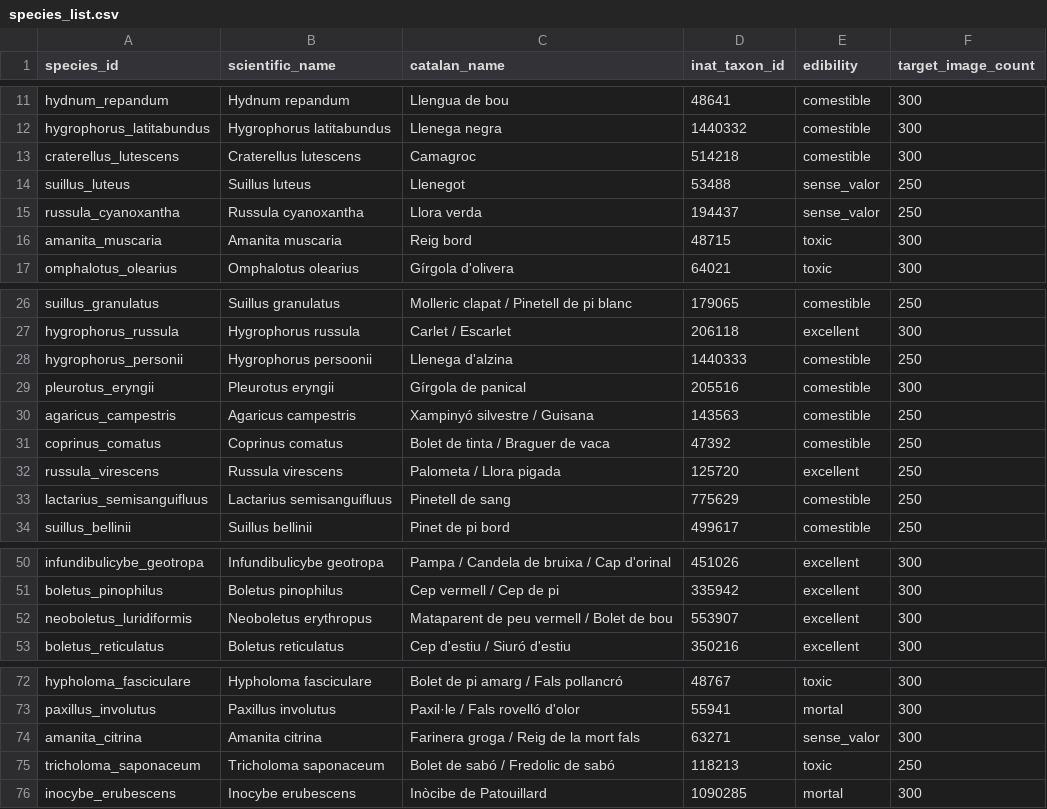
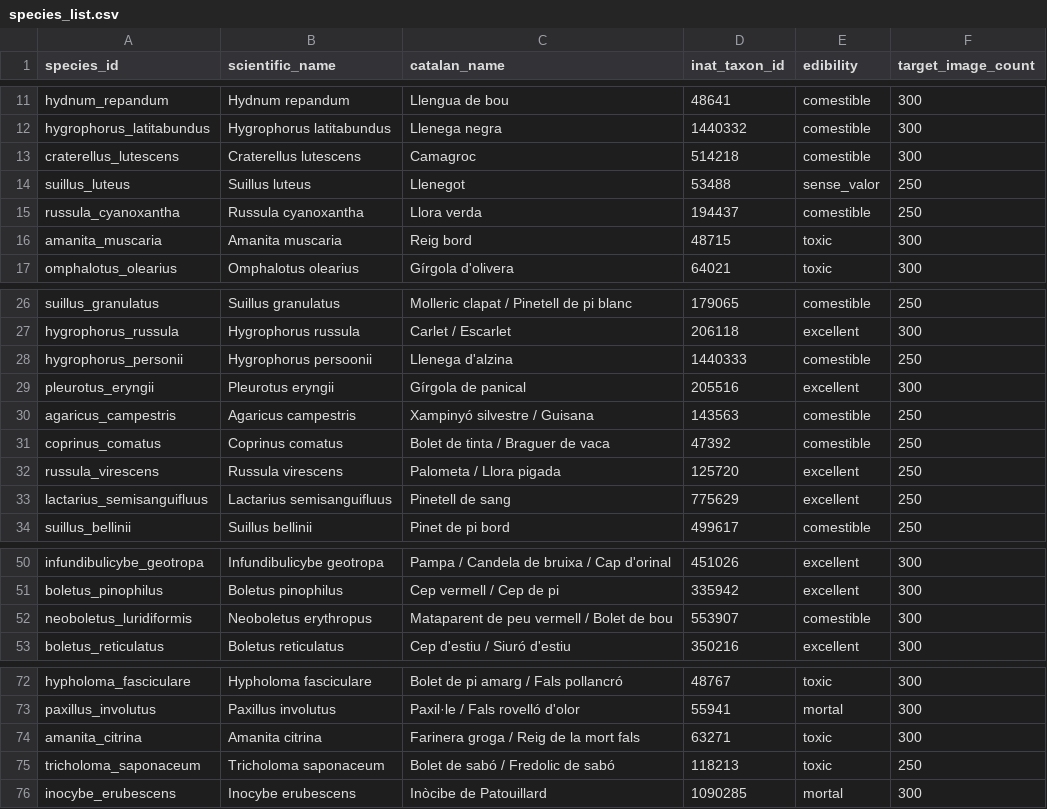
Before and after one commit to jorbush/boscdex, a CSV file: tools/dataset/species_list.csv, drawn as a sheet; only a part is shown, gaps mark what is left out.

Commit message:
feat(catalog): audit toxicity classifications, calibrate Series 021 model, and release v1.5.1
- Reclassify Amanita citrina as toxic with dedicated botanical safety verification checklist and Amanita verna lookalike association
- Reclassify Russula cyanoxantha as edible with cautionary safety notes against greenish death cap lookalikes
- Add mandatory thorough cooking warning to Leccinum aurantiacum (toxic raw)
- Add missing toxic lookalike pairs for Lepista nuda, Pleurotus eryngii, and Amanita citrina
- Normalize invalid rarity tier constants across catalog seed data
- Upgrade AppDatabase.beforeOpen with insertAllOnConflictUpdate for seamless seed migrations
- Adapt Amanita phalloides reference photo with local Catalan specimen by Julio Puig
- Incorporate Series 021 Edge-ML model calibration (94.9% Top-1, 99.0% Top-3 across 1,049 field images)
- Bump version to v1.5.1+6

```diff
--- a/tools/dataset/species_list.csv
+++ b/tools/dataset/species_list.csv
@@ -14,3 +14,3 @@ craterellus_lutescens,Craterellus lutescens,Camagroc,514218,comestible,300
 suillus_luteus,Suillus luteus,Llenegot,53488,sense_valor,250
-russula_cyanoxantha,Russula cyanoxantha,Llora verda,194437,sense_valor,250
+russula_cyanoxantha,Russula cyanoxantha,Llora verda,194437,comestible,250
 amanita_muscaria,Amanita muscaria,Reig bord,48715,toxic,300
@@ -28,3 +28,3 @@ hygrophorus_russula,Hygrophorus russula,Carlet / Escarlet,206118,excellent,300
 hygrophorus_personii,Hygrophorus persoonii,Llenega d'alzina,1440333,comestible,250
-pleurotus_eryngii,Pleurotus eryngii,Gírgola de panical,205516,comestible,300
+pleurotus_eryngii,Pleurotus eryngii,Gírgola de panical,205516,excellent,300
 agaricus_campestris,Agaricus campestris,Xampinyó silvestre / Guisana,143563,comestible,250
@@ -32,3 +32,3 @@ coprinus_comatus,Coprinus comatus,Bolet de tinta / Braguer de vaca,47392,comesti
 russula_virescens,Russula virescens,Palometa / Llora pigada,125720,excellent,250
-lactarius_semisanguifluus,Lactarius semisanguifluus,Pinetell de sang,775629,comestible,250
+lactarius_semisanguifluus,Lactarius semisanguifluus,Pinetell de sang,775629,excellent,250
 suillus_bellinii,Suillus bellinii,Pinet de pi bord,499617,comestible,250
@@ -51,3 +51,3 @@ infundibulicybe_geotropa,Infundibulicybe geotropa,Pampa / Candela de bruixa / Ca
 boletus_pinophilus,Boletus pinophilus,Cep vermell / Cep de pi,335942,excellent,300
-neoboletus_luridiformis,Neoboletus erythropus,Mataparent de peu vermell / Bolet de bou,553907,excellent,300
+neoboletus_luridiformis,Neoboletus erythropus,Mataparent de peu vermell / Bolet de bou,553907,comestible,300
 boletus_reticulatus,Boletus reticulatus,Cep d'estiu / Siuró d'estiu,350216,excellent,300
@@ -73,3 +73,3 @@ hypholoma_fasciculare,Hypholoma fasciculare,Bolet de pi amarg / Fals pollancró,
 paxillus_involutus,Paxillus involutus,Paxil·le / Fals rovelló d'olor,55941,mortal,300
-amanita_citrina,Amanita citrina,Farinera groga / Reig de la mort fals,63271,sense_valor,300
+amanita_citrina,Amanita citrina,Farinera groga / Reig de la mort fals,63271,toxic,300
 tricholoma_saponaceum,Tricholoma saponaceum,Bolet de sabó / Fredolic de sabó,118213,toxic,250
```
Also changed, not shown: 19 other files.
